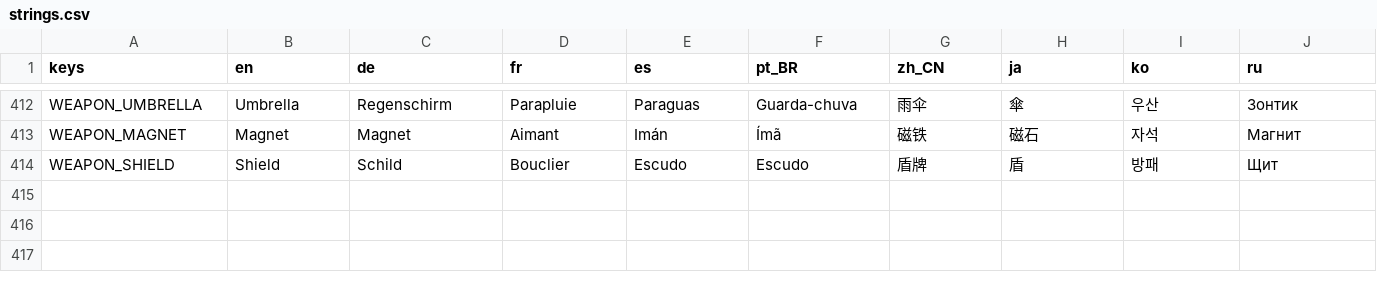
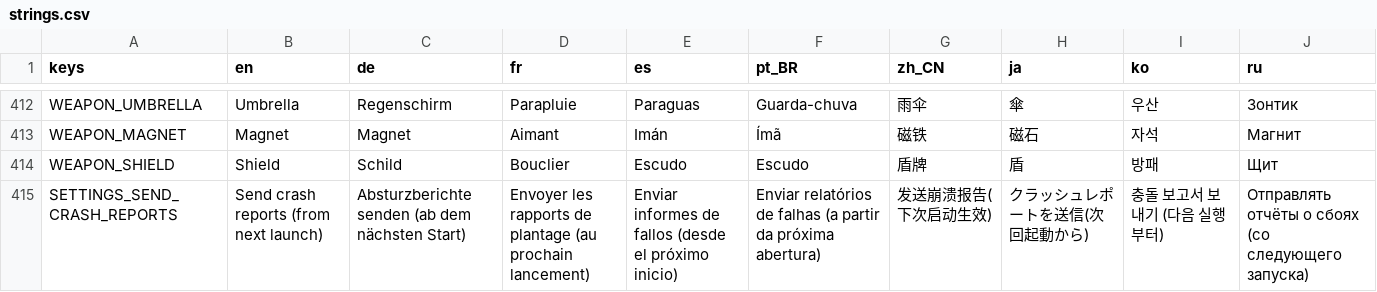
Before and after one commit to tkneeland/pickfight, a CSV file: translations/strings.csv, drawn as a sheet; only a part is shown, gaps mark what is left out; the diff covers the shown part only; the diff names each change by its address in the sheet, - before the commit and + after, or states it on an @@ line.

```diff
--- a/translations/strings.csv
+++ b/translations/strings.csv
+row 415: SETTINGS_SEND_CRASH_REPORTS | Send crash reports (from next launch) | Absturzberichte senden (ab dem nächsten Start) | Envoyer les rapports de plantage (au prochain lancement) | Enviar informes de fallos (desde el próximo inicio) | Enviar relatórios de falhas (a partir da próxima abertura) | 发送崩溃报告(下次启动生效) | クラッシュレポートを送信(次回起動から) | 충돌 보고서 보내기 (다음 실행부터) | Отправлять отчёты о сбоях (со следующего запуска)
```
Also changed, not shown: 1 added row elsewhere in this file, 23 other files.
